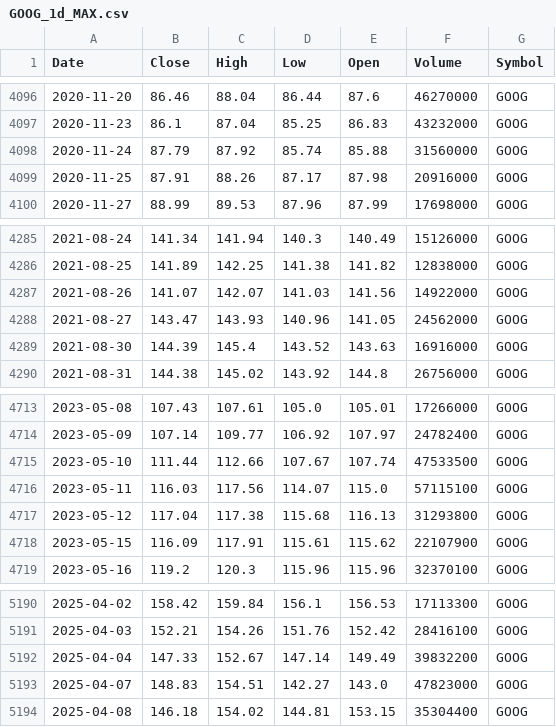
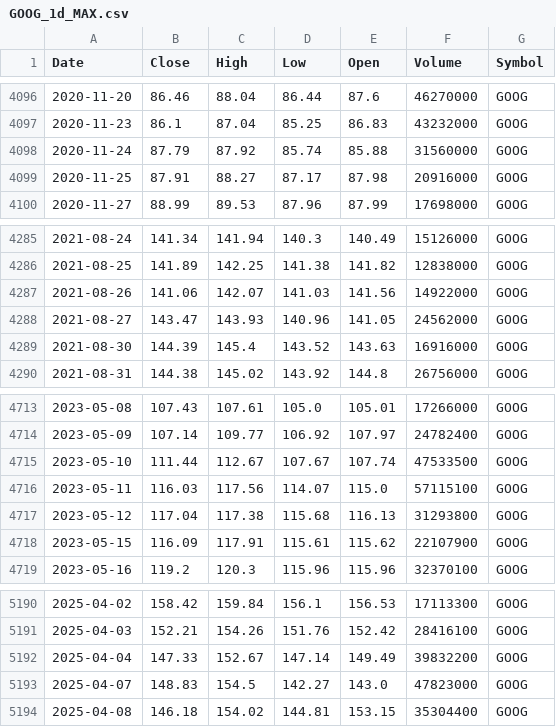
Before and after one commit to jantoniopalacios/TradingCore, a CSV file: Data_files/GOOG_1d_MAX.csv, drawn as a sheet; only a part is shown, gaps mark what is left out; the diff covers the shown part only.

```diff
--- a/Data_files/GOOG_1d_MAX.csv
+++ b/Data_files/GOOG_1d_MAX.csv
@@ -4098,3 +4098,3 @@ Date,Close,High,Low,Open,Volume,Symbol
 2020-11-24,87.79,87.92,85.74,85.88,31560000,GOOG
-2020-11-25,87.91,88.26,87.17,87.98,20916000,GOOG
+2020-11-25,87.91,88.27,87.17,87.98,20916000,GOOG
 2020-11-27,88.99,89.53,87.96,87.99,17698000,GOOG
@@ -4286,3 +4286,3 @@ Date,Close,High,Low,Open,Volume,Symbol
 2021-08-25,141.89,142.25,141.38,141.82,12838000,GOOG
-2021-08-26,141.07,142.07,141.03,141.56,14922000,GOOG
+2021-08-26,141.06,142.07,141.03,141.56,14922000,GOOG
 2021-08-27,143.47,143.93,140.96,141.05,24562000,GOOG
@@ -4714,3 +4714,3 @@ Date,Close,High,Low,Open,Volume,Symbol
 2023-05-09,107.14,109.77,106.92,107.97,24782400,GOOG
-2023-05-10,111.44,112.66,107.67,107.74,47533500,GOOG
+2023-05-10,111.44,112.67,107.67,107.74,47533500,GOOG
 2023-05-11,116.03,117.56,114.07,115.0,57115100,GOOG
@@ -5192,3 +5192,3 @@ Date,Close,High,Low,Open,Volume,Symbol
 2025-04-04,147.33,152.67,147.14,149.49,39832200,GOOG
-2025-04-07,148.83,154.51,142.27,143.0,47823000,GOOG
+2025-04-07,148.83,154.5,142.27,143.0,47823000,GOOG
 2025-04-08,146.18,154.02,144.81,153.15,35304400,GOOG
```
Also changed, not shown: 2 added rows and 7 edited cells elsewhere in this file, Data_files/ADBE_1d_MAX.csv, Data_files/ASML_1d_MAX.csv, 26 other files.
